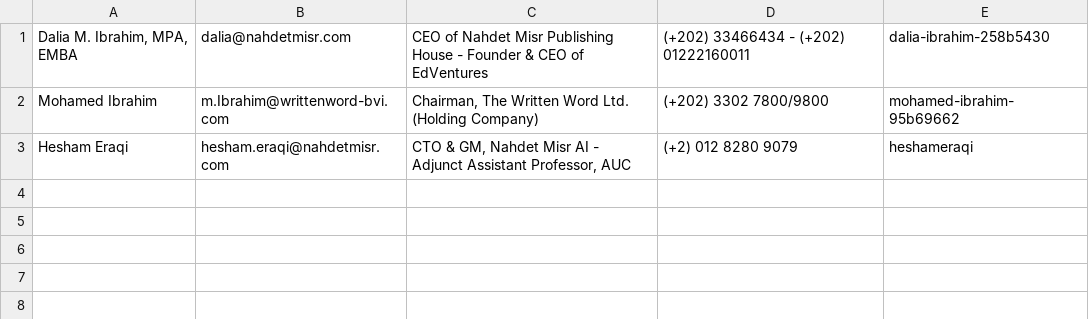
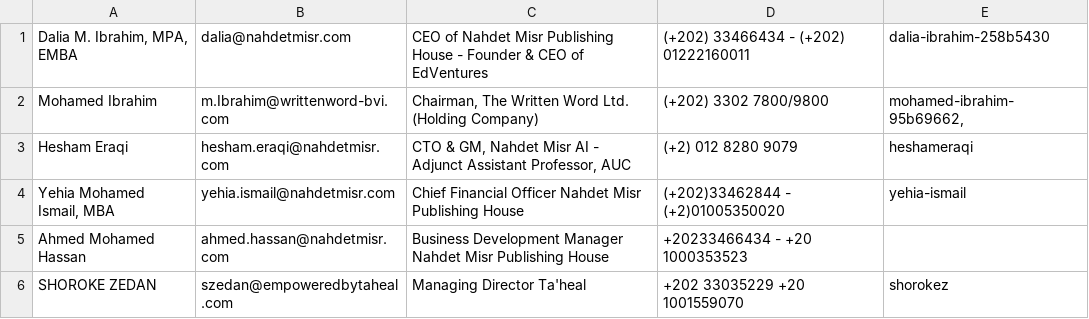
Before and after one commit to heshameraqi/bussiness-cards-nahdetmisr, a CSV file: data/Business Cards.csv, drawn as a sheet.

Commit message:
Add files via upload

```diff
--- a/data/Business Cards.csv
+++ b/data/Business Cards.csv
@@ -1,3 +1,6 @@
 Dalia M. Ibrahim, MPA, EMBA;dalia@nahdetmisr.com;CEO of Nahdet Misr Publishing House - Founder & CEO of EdVentures;(+202) 33466434 - (+202) 01222160011;dalia-ibrahim-258b5430
-Mohamed Ibrahim;m.Ibrahim@writtenword-bvi.com;Chairman, The Written Word Ltd. (Holding Company);(+202) 3302 7800/9800;mohamed-ibrahim-95b69662
+Mohamed Ibrahim;m.Ibrahim@writtenword-bvi.com;Chairman, The Written Word Ltd. (Holding Company);(+202) 3302 7800/9800;mohamed-ibrahim-95b69662,
 Hesham Eraqi;hesham.eraqi@nahdetmisr.com;CTO & GM, Nahdet Misr AI - Adjunct Assistant Professor, AUC;(+2) 012 8280 9079;heshameraqi
+Yehia Mohamed Ismail, MBA;yehia.ismail@nahdetmisr.com;Chief Financial Officer Nahdet Misr Publishing House;(+202)33462844 - (+2)01005350020;yehia-ismail
+Ahmed Mohamed Hassan;ahmed.hassan@nahdetmisr.com;Business Development Manager Nahdet Misr Publishing House;+20233466434 - +20 1000353523;
+SHOROKE ZEDAN;szedan@empoweredbytaheal.com;Managing Director Ta'heal;+202 33035229 +20 1001559070;shorokez;
```
